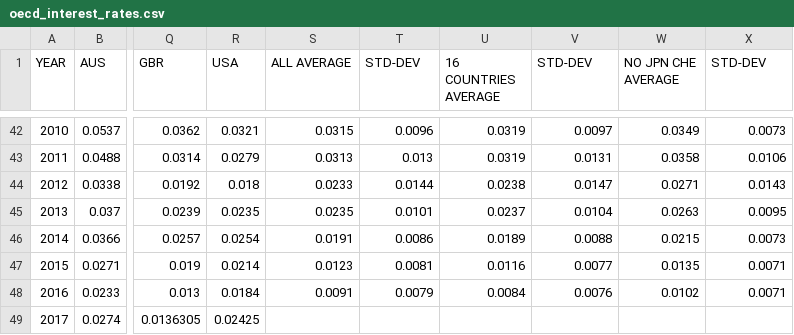
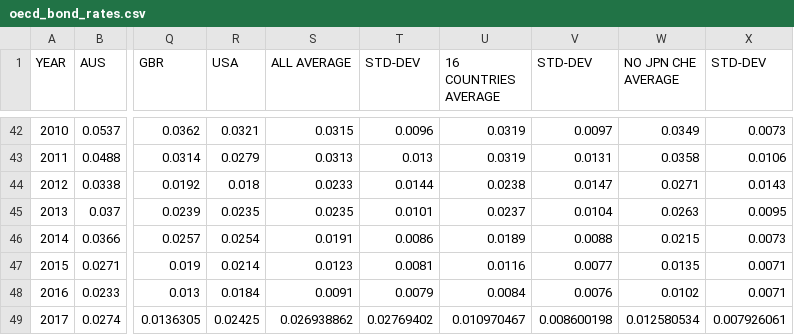
Before and after one commit to hoostus/prime-harvesting, a CSV file: oecd_bond_rates.csv (was oecd_interest_rates.csv), drawn as a sheet; only a part is shown, gaps mark what is left out; the diff names each change by its address in the sheet, - before the commit and + after, or states it on an @@ line.

Commit message:
Updated OECD bond fund simulation

```diff
--- a/oecd_interest_rates.csv
+++ b/oecd_bond_rates.csv
-S49 (ALL AVERAGE): (empty)
+S49 (ALL AVERAGE): 0.026938862
-T49 (STD-DEV): (empty)
+T49 (STD-DEV): 0.02769402
-U49 (16 COUNTRIES AVERAGE): (empty)
+U49 (16 COUNTRIES AVERAGE): 0.010970467
-V49 (STD-DEV): (empty)
+V49 (STD-DEV): 0.008600198
-W49 (NO JPN CHE AVERAGE): (empty)
+W49 (NO JPN CHE AVERAGE): 0.012580534
-X49 (STD-DEV): (empty)
+X49 (STD-DEV): 0.007926061
```
Also changed, not shown: 2 other files.
